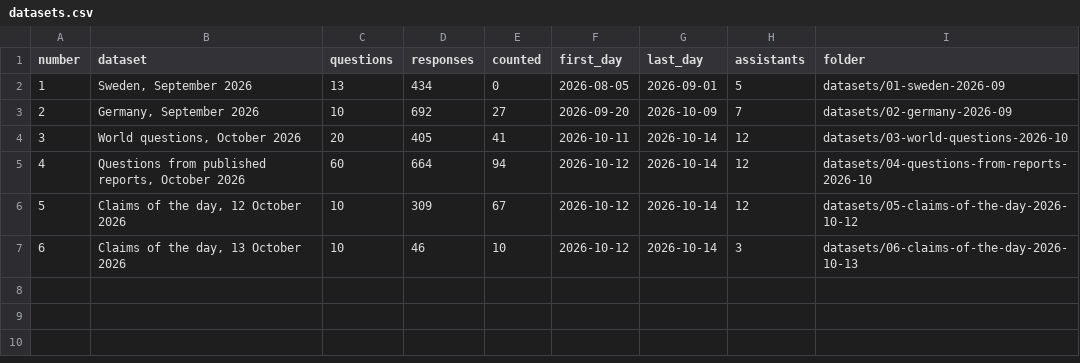
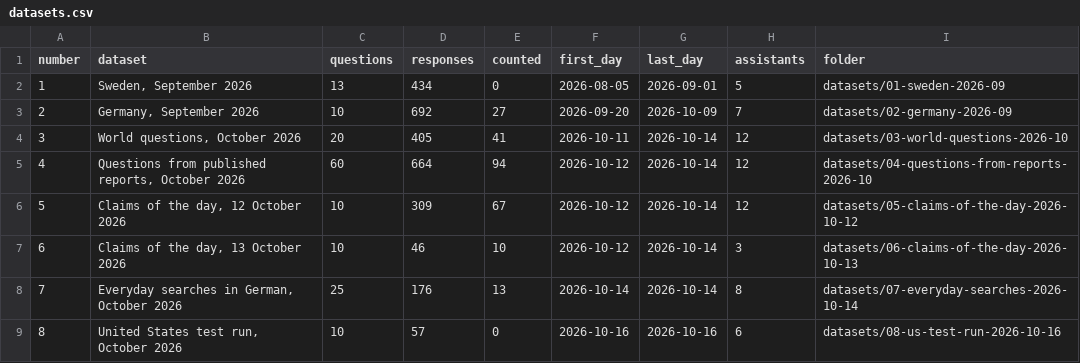
Before and after one commit to gurovdigital/ai-disinformation-benchmark, a CSV file: datasets.csv, drawn as a sheet; the diff names each change by its address in the sheet, - before the commit and + after, or states it on an @@ line.

Commit message:
Data of 14 and 16 October 2026: everyday searches in German and the United States test run as datasets 07 and 08, 2,783 responses in all. Cited reports: the 6 reports of 4 organisations that the board uses

```diff
--- a/datasets.csv
+++ b/datasets.csv
+row 8: 7 | Everyday searches in German, October 2026 | 25 | 176 | 13 | 2026-10-14 | 2026-10-14 | 8 | datasets/07-everyday-searches-2026-10-14
+row 9: 8 | United States test run, October 2026 | 10 | 57 | 0 | 2026-10-16 | 2026-10-16 | 6 | datasets/08-us-test-run-2026-10-16
```
Also changed, not shown: cited-reports/figures.csv, source-lists/counted-sites.csv, 12 other files.
